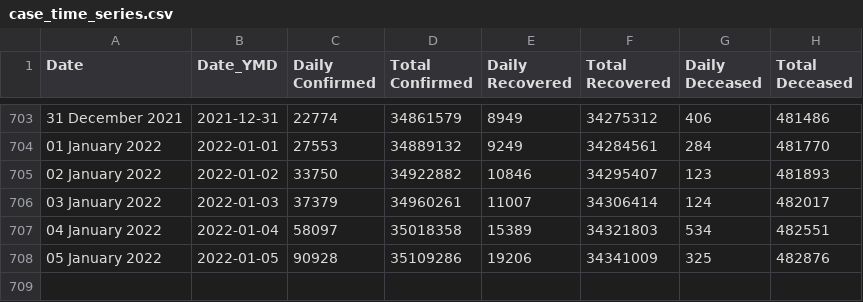
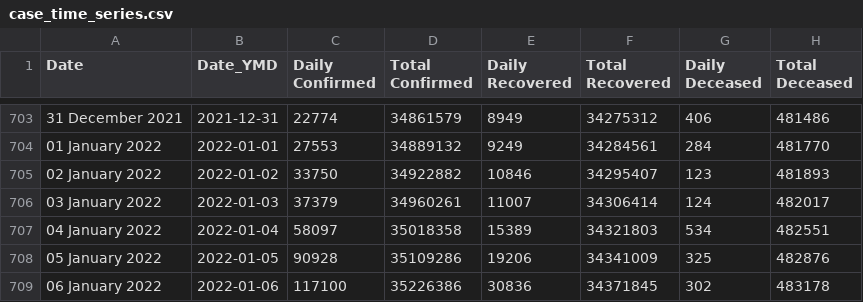
Before and after one commit to incovid19/data-staging, a CSV file: csv/latest/case_time_series.csv, drawn as a sheet; only a part is shown, gaps mark what is left out.

```diff
--- a/csv/latest/case_time_series.csv
+++ b/csv/latest/case_time_series.csv
@@ -708 +708,2 @@ Date,Date_YMD,Daily Confirmed,Total Confirmed,Daily Recovered,Total Recovered,Da
 05 January 2022,2022-01-05,90928,35109286,19206,34341009,325,482876
+06 January 2022,2022-01-06,117100,35226386,30836,34371845,302,483178
```
Also changed, not shown: csv/latest/state_wise.csv, csv/latest/state_wise_daily.csv, 44 other files.
